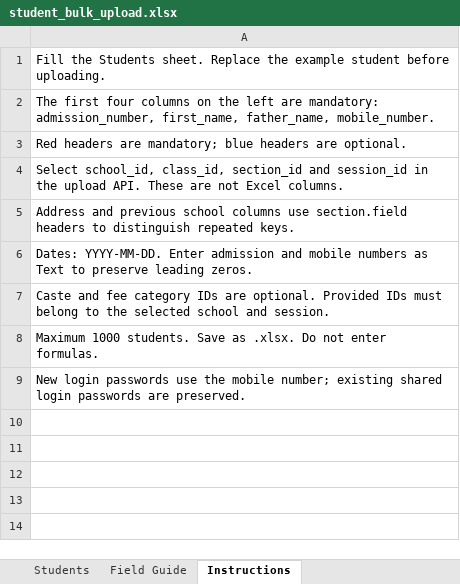
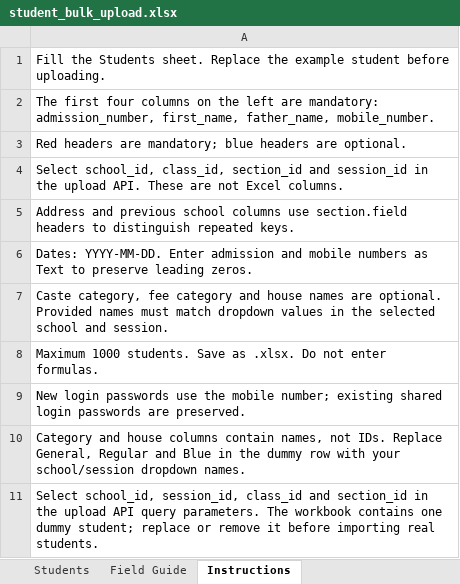
Before and after one commit to jiabhinav/shikhaconnect-api, an Excel workbook: templates/student_bulk_upload.xlsx, sheet Instructions, drawn as a sheet; values as stored, in another font and other column widths than the file's, no borders; the diff names each change by its address in the sheet, - before the commit and + after, or states it on an @@ line.

```diff
--- a/templates/student_bulk_upload.xlsx (sheet Instructions)
+++ b/templates/student_bulk_upload.xlsx (sheet Instructions)
-A7: Caste and fee category IDs are optional. Provided IDs must belong to the selected…
+A7: Caste category, fee category and house names are optional. Provided names must match dropdown values in the selected…
+row 10: Category and house columns contain names, not IDs. Replace General, Regular and Blue in the dummy row with your school/session dropdown names.
+row 11: Select school_id, session_id, class_id and section_id in the upload API query parameters. The workbook contains one dummy student; replace or remove it before importing real students.
```
Also changed, not shown: sheet Students, sheet Field Guide, 12 other files.
